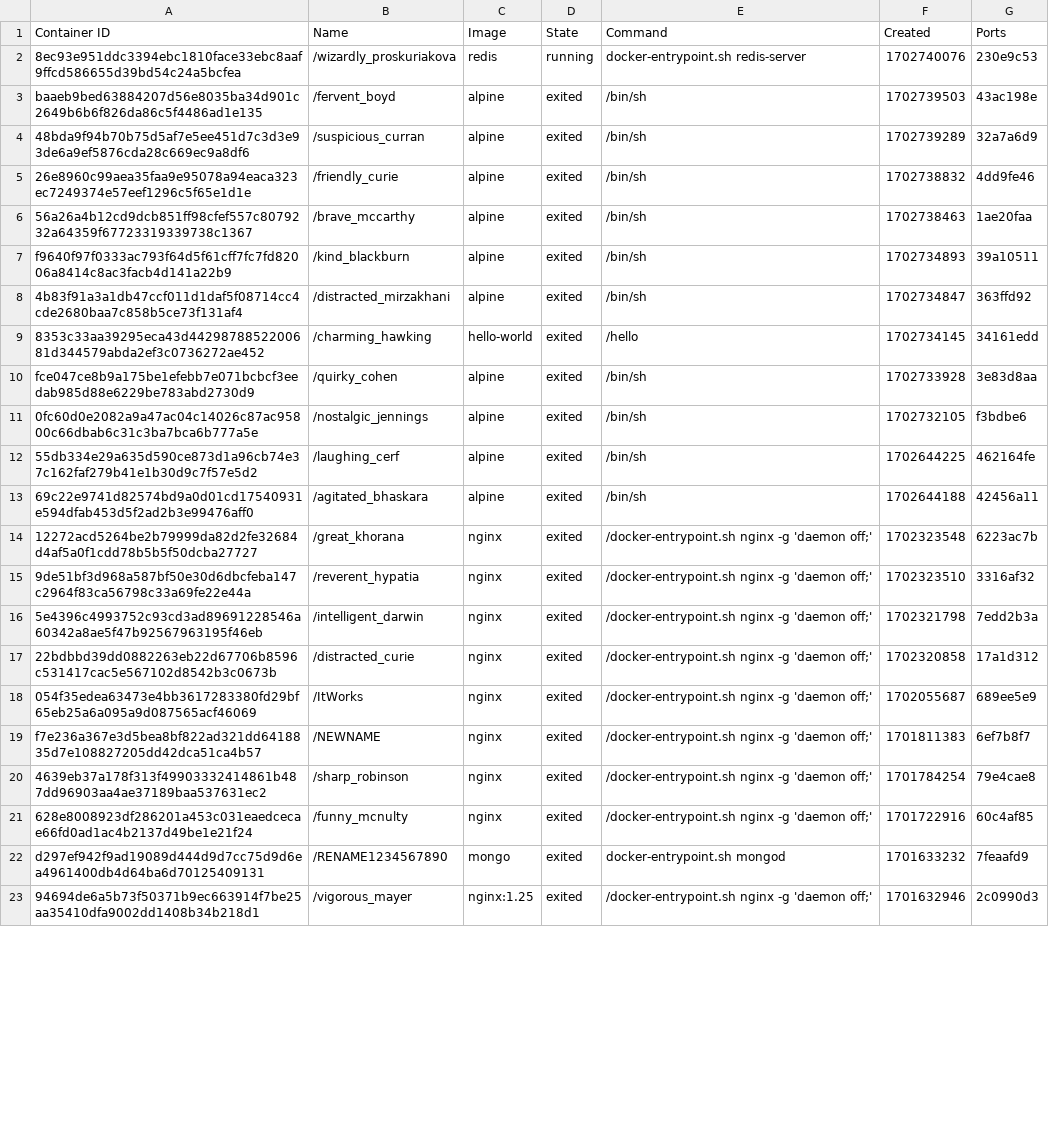
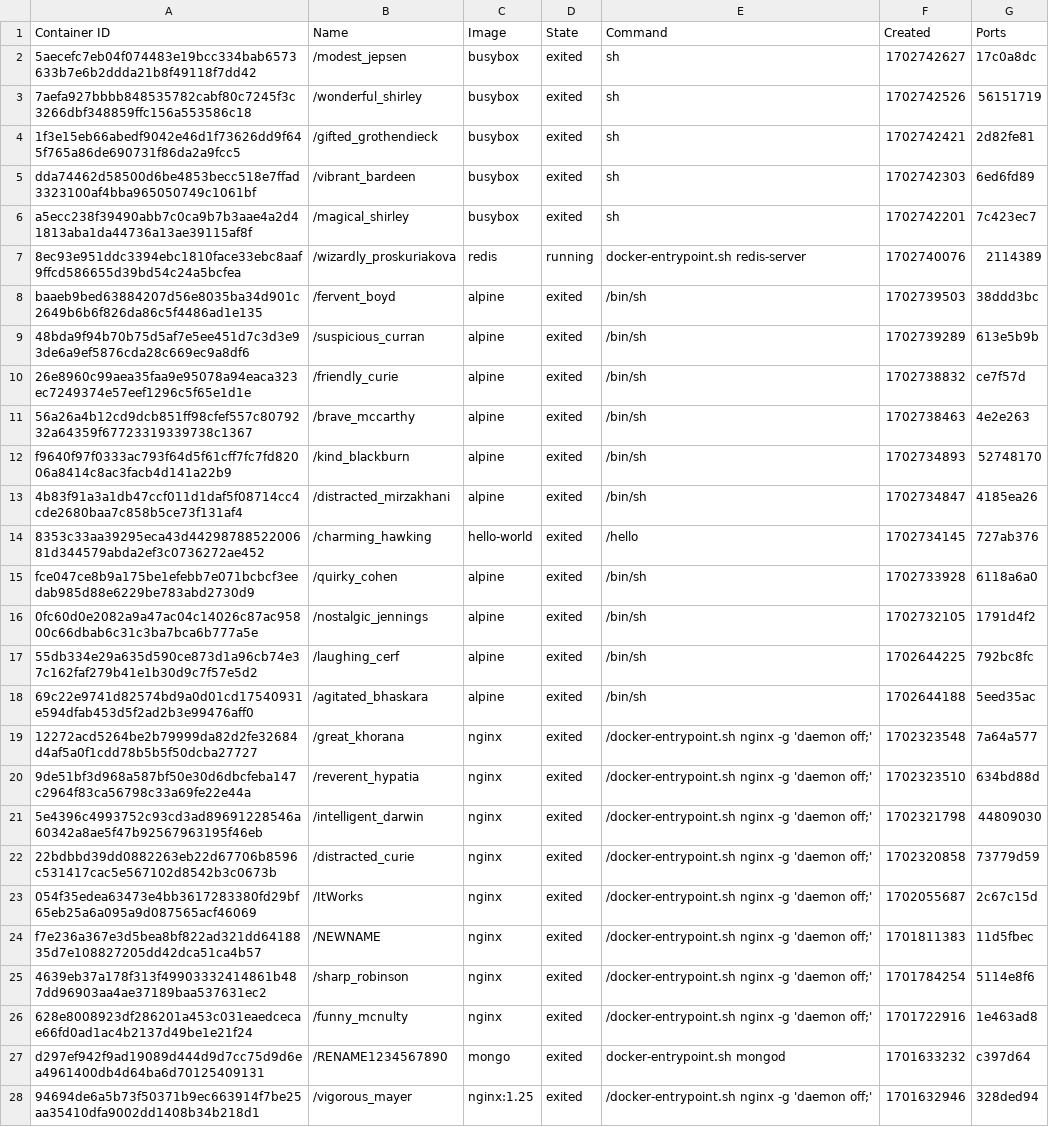
Before and after one commit to konstantopoulosk/MavenDocker-NullProject, a CSV file: containers.csv, drawn as a sheet; only a part is shown; addresses are those after the commit; the diff covers the shown part only; the diff names each change by its address in the sheet, - before the commit and + after, or states it on an @@ line.

```diff
--- a/containers.csv
+++ b/containers.csv
+row 2: 5aecefc7eb04f074483e19bcc334bab6573633b7e6b2ddda21b8f49118f7dd42 | /modest_jepsen | busybox | exited | sh | 1702742627 | 17c0a8dc
+row 3: 7aefa927bbbb848535782cabf80c7245f3c3266dbf348859ffc156a553586c18 | /wonderful_shirley | busybox | exited | sh | 1702742526 | 56151719
+row 4: 1f3e15eb66abedf9042e46d1f73626dd9f645f765a86de690731f86da2a9fcc5 | /gifted_grothendieck | busybox | exited | sh | 1702742421 | 2d82fe81
+row 5: dda74462d58500d6be4853becc518e7ffad3323100af4bba965050749c1061bf | /vibrant_bardeen | busybox | exited | sh | 1702742303 | 6ed6fd89
+row 6: a5ecc238f39490abb7c0ca9b7b3aae4a2d41813aba1da44736a13ae39115af8f | /magical_shirley | busybox | exited | sh | 1702742201 | 7c423ec7
-G7 (Ports): 230e9c53
+G7 (Ports): 2114389
-G8 (Ports): 43ac198e
+G8 (Ports): 38ddd3bc
-G9 (Ports): 32a7a6d9
+G9 (Ports): 613e5b9b
-G10 (Ports): 4dd9fe46
+G10 (Ports): ce7f57d
-G11 (Ports): 1ae20faa
+G11 (Ports): 4e2e263
-G12 (Ports): 39a10511
+G12 (Ports): 52748170
-G13 (Ports): 363ffd92
+G13 (Ports): 4185ea26
-G14 (Ports): 34161edd
+G14 (Ports): 727ab376
-G15 (Ports): 3e83d8aa
+G15 (Ports): 6118a6a0
-G16 (Ports): f3bdbe6
+G16 (Ports): 1791d4f2
-G17 (Ports): 462164fe
+G17 (Ports): 792bc8fc
-G18 (Ports): 42456a11
+G18 (Ports): 5eed35ac
-G19 (Ports): 6223ac7b
+G19 (Ports): 7a64a577
-G20 (Ports): 3316af32
+G20 (Ports): 634bd88d
-G21 (Ports): 7edd2b3a
+G21 (Ports): 44809030
-G22 (Ports): 17a1d312
+G22 (Ports): 73779d59
-G23 (Ports): 689ee5e9
+G23 (Ports): 2c67c15d
-G24 (Ports): 6ef7b8f7
+G24 (Ports): 11d5fbec
-G25 (Ports): 79e4cae8
+G25 (Ports): 5114e8f6
-G26 (Ports): 60c4af85
+G26 (Ports): 1e463ad8
-G27 (Ports): 7feaafd9
+G27 (Ports): c397d64
-G28 (Ports): 2c0990d3
+G28 (Ports): 328ded94
```
Also changed, not shown: 8 edited cells elsewhere in this file, images.csv, 3 other files.
